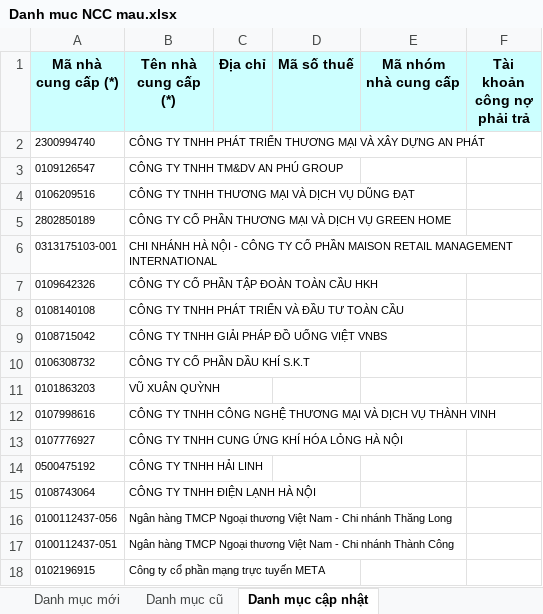
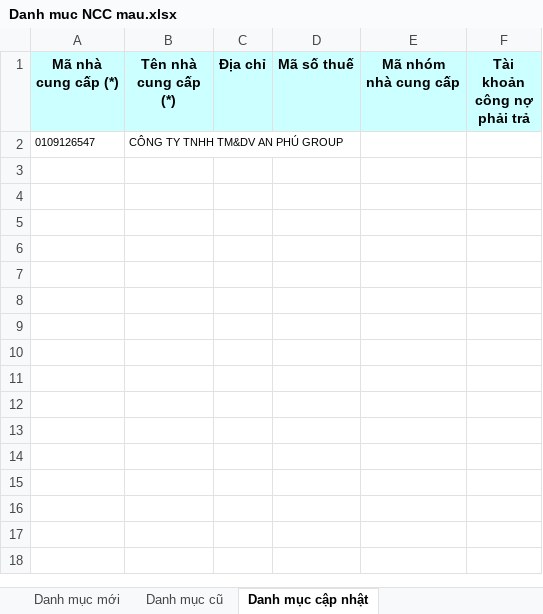
Before and after one commit to phuocanh2k1/RPA_AmberMuaHang, an Excel workbook: Output/Danh muc NCC mau.xlsx, sheet Danh mục cập nhật, drawn as a sheet; values as stored, in another font and other column widths than the file's, no borders; the diff names each change by its address in the sheet, - before the commit and + after, or states it on an @@ line.

```diff
--- a/Output/Danh muc NCC mau.xlsx (sheet Danh mục cập nhật)
+++ b/Output/Danh muc NCC mau.xlsx (sheet Danh mục cập nhật)
-row 2: 2300994740 | CÔNG TY TNHH PHÁT TRIỂN THƯƠNG MẠI VÀ XÂY DỰNG AN PHÁT
-row 4: 0106209516 | CÔNG TY TNHH THƯƠNG MẠI VÀ DỊCH VỤ DŨNG ĐẠT
-row 5: 2802850189 | CÔNG TY CỔ PHẦN THƯƠNG MẠI VÀ DỊCH VỤ GREEN HOME
-row 6: 0313175103-001 | CHI NHÁNH HÀ NỘI - CÔNG TY CỔ PHẦN MAISON RETAIL MANAGEMENT INTERNATIONAL
-row 7: 0109642326 | CÔNG TY CỔ PHẦN TẬP ĐOÀN TOÀN CẦU HKH
-row 8: 0108140108 | CÔNG TY TNHH PHÁT TRIỂN VÀ ĐẦU TƯ TOÀN CẦU
-row 9: 0108715042 | CÔNG TY TNHH GIẢI PHÁP ĐỒ UỐNG VIỆT VNBS
-row 10: 0106308732 | CÔNG TY CỔ PHẦN DẦU KHÍ S.K.T
-row 11: 0101863203 | VŨ XUÂN QUỲNH
-row 12: 0107998616 | CÔNG TY TNHH CÔNG NGHỆ THƯƠNG MẠI VÀ DỊCH VỤ THÀNH VINH
-row 13: 0107776927 | CÔNG TY TNHH CUNG ỨNG KHÍ HÓA LỎNG HÀ NỘI
-row 14: 0500475192 | CÔNG TY TNHH HẢI LINH
-row 15: 0108743064 | CÔNG TY TNHH ĐIỆN LẠNH HÀ NỘI
-row 16: 0100112437-056 | Ngân hàng TMCP Ngoại thương Việt Nam - Chi nhánh Thăng Long
-row 17: 0100112437-051 | Ngân hàng TMCP Ngoại thương Việt Nam - Chi nhánh Thành Công
-row 18: 0102196915 | Công ty cổ phần mạng trực tuyến META
```
Also changed, not shown: sheet Danh mục mới, 6 other files.
